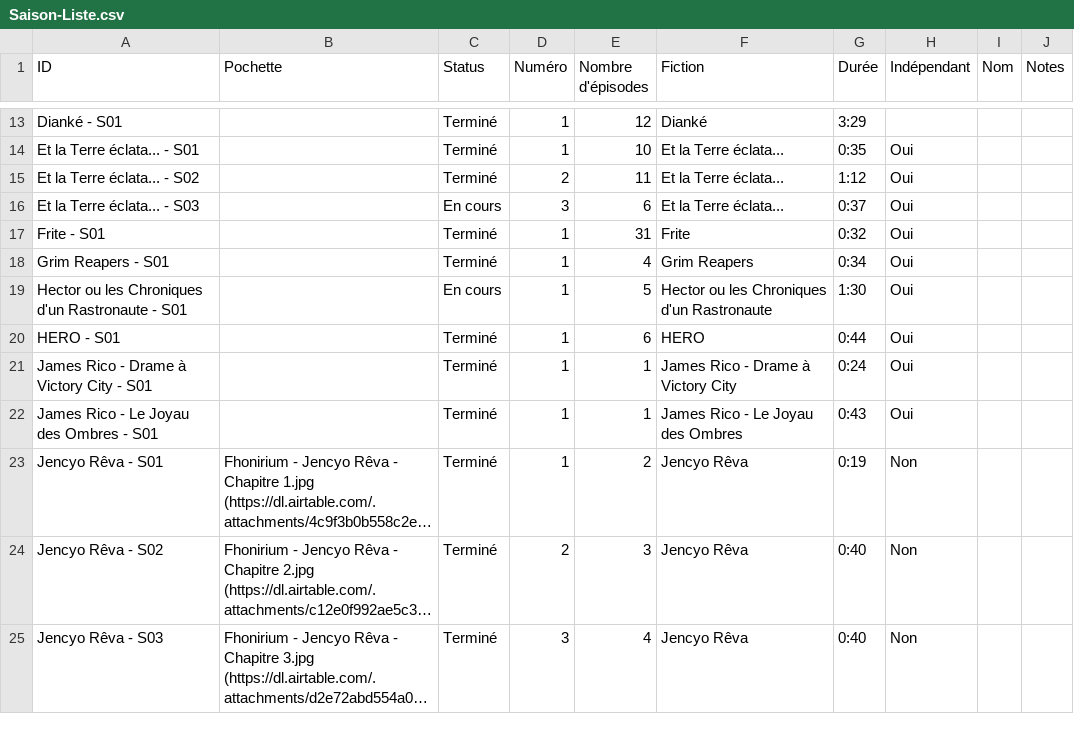
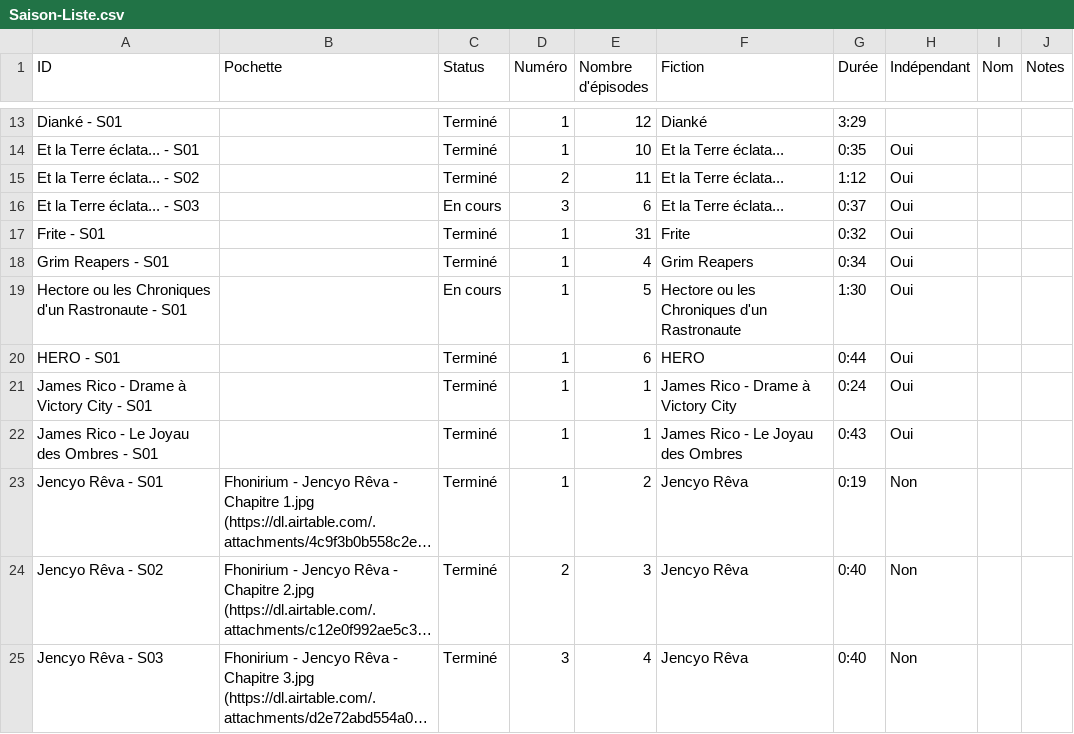
Before and after one commit to Zenigata/awesome-audio-drama, a CSV file: Saison-Liste.csv, drawn as a sheet; only a part is shown, gaps mark what is left out; long unchanged cells end in ….

```diff
--- a/Saison-Liste.csv
+++ b/Saison-Liste.csv
@@ -18,3 +18,3 @@ Frite - S01,,Terminé,1,31,Frite,0:32,Oui,,
 Grim Reapers - S01,,Terminé,1,4,Grim Reapers,0:34,Oui,,
-Hector ou les Chroniques d'un Rastronaute  - S01,,En cours,1,5,Hector ou les Chroniques d'un Rastronaute ,1:30,Oui,,
+Hectore ou les Chroniques d'un Rastronaute - S01,,En cours,1,5,Hectore ou les Chroniques d'un Rastronaute,1:30,Oui,,
 HERO - S01,,Terminé,1,6,HERO,0:44,Oui,,
```
Also changed, not shown: Épisode-Liste.csv, 1 other file.
